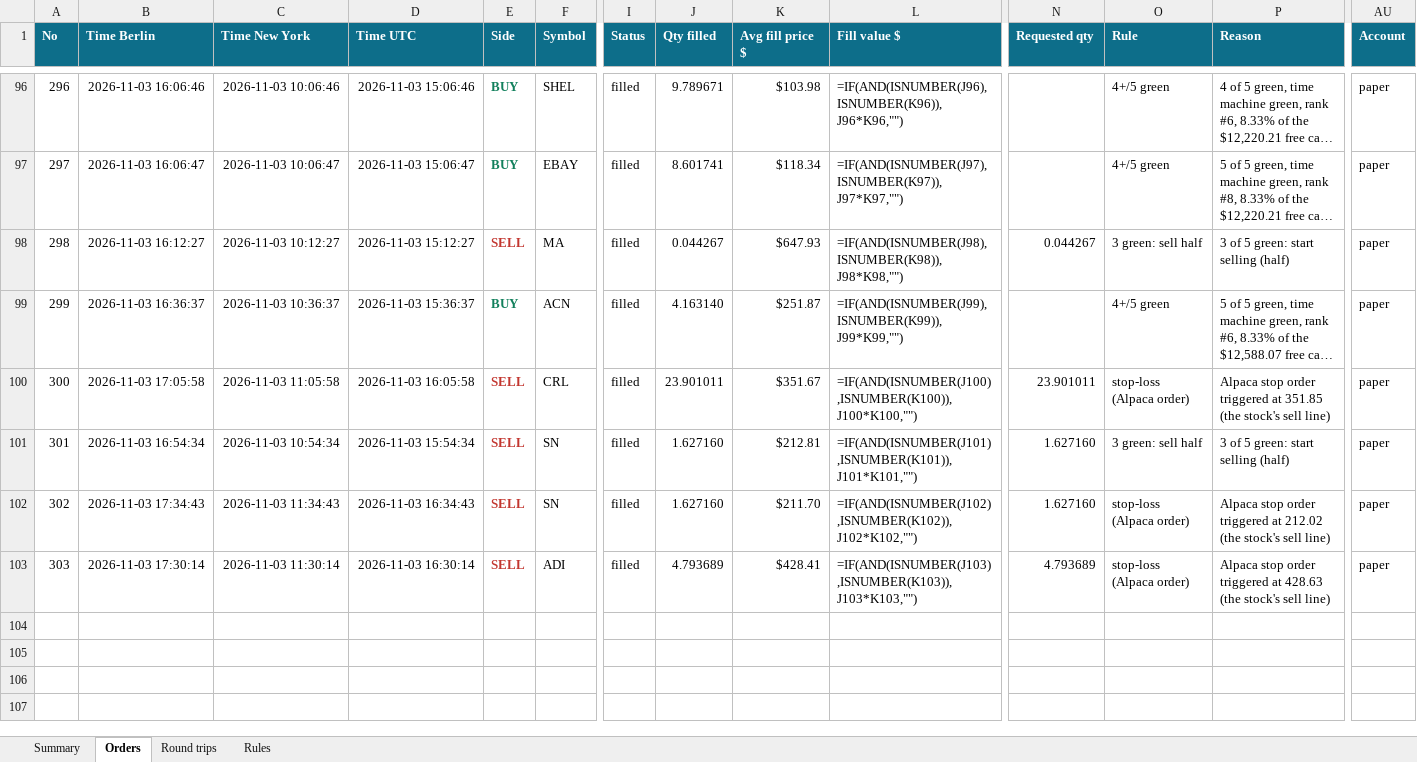
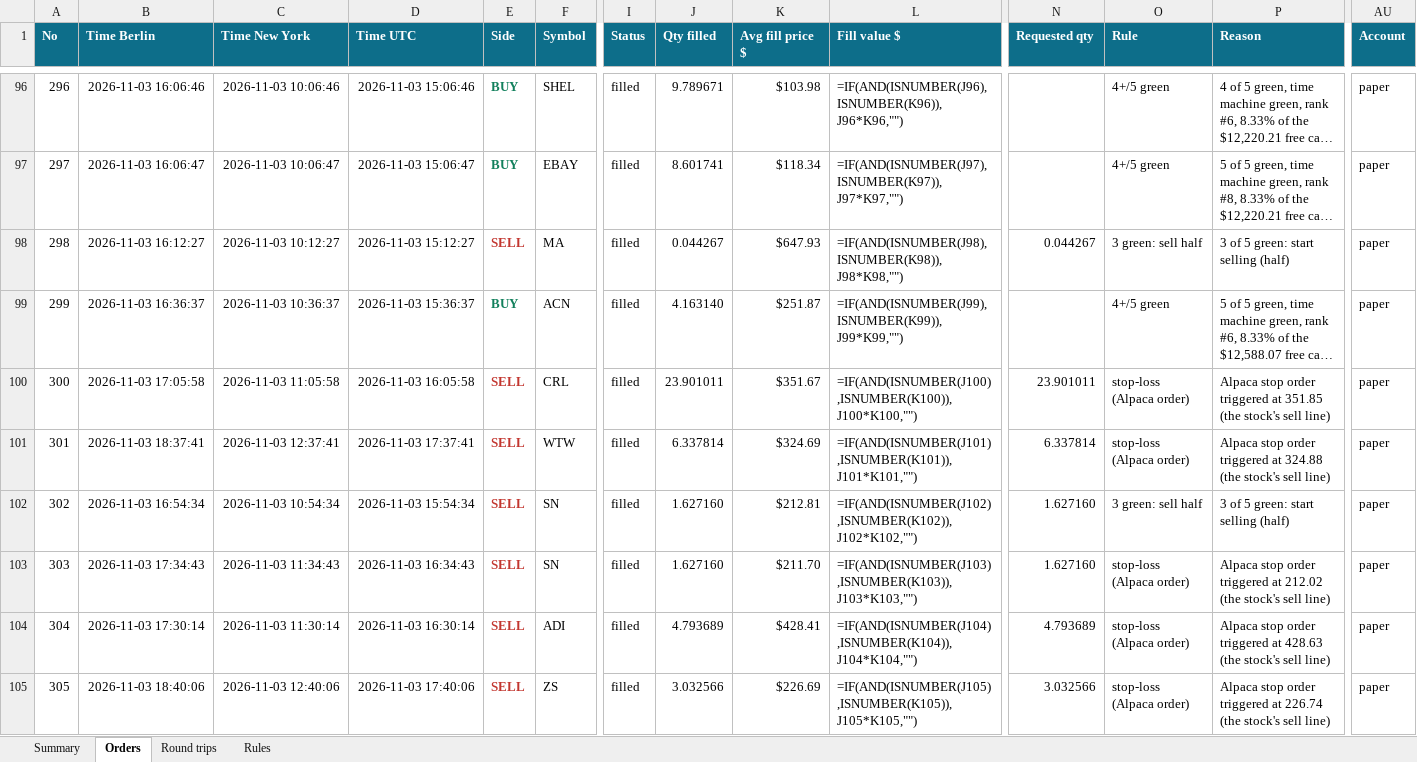
Before and after one commit to minto2196/my-claude-trade, an Excel workbook: trade-records/excel/2026-W45_2026-11-02.xlsx, sheet Orders, drawn as a sheet; only a part is shown, gaps mark what is left out; long unchanged cells end in …; values as stored, in another font and other column widths than the file's, no borders; formulas without a stored value are shown as written; table styles not drawn; addresses are those after the commit; rows hold the shown columns only; the diff names each change by its address in the sheet, - before the commit and + after, or states it on an @@ line.

Commit message:
records: 2026-11-03 17:42 UTC

```diff
--- a/trade-records/excel/2026-W45_2026-11-02.xlsx (sheet Orders)
+++ b/trade-records/excel/2026-W45_2026-11-02.xlsx (sheet Orders)
+row 101: 301 | 2026-11-03 18:37:41 | 2026-11-03 12:37:41 | 2026-11-03 17:37:41 | SELL | WTW | filled | 6.337814 | $324.69 | =IF(AND(ISNUMBER(J101),ISNUMBER(K101)),J101*K101,"") | 6.337814 | stop-loss (Alpaca order) | Alpaca stop order triggered at 324.88 (the stock's sell line) | paper
@@ column A (No) renumbered between rows 102 and 104 @@
-L102 (Fill value $): =IF(AND(ISNUMBER(J101),ISNUMBER(K101)),J101*K101,"")
+L102 (Fill value $): =IF(AND(ISNUMBER(J102),ISNUMBER(K102)),J102*K102,"")
-L103 (Fill value $): =IF(AND(ISNUMBER(J102),ISNUMBER(K102)),J102*K102,"")
+L103 (Fill value $): =IF(AND(ISNUMBER(J103),ISNUMBER(K103)),J103*K103,"")
-L104 (Fill value $): =IF(AND(ISNUMBER(J103),ISNUMBER(K103)),J103*K103,"")
+L104 (Fill value $): =IF(AND(ISNUMBER(J104),ISNUMBER(K104)),J104*K104,"")
+row 105: 305 | 2026-11-03 18:40:06 | 2026-11-03 12:40:06 | 2026-11-03 17:40:06 | SELL | ZS | filled | 3.032566 | $226.69 | =IF(AND(ISNUMBER(J105),ISNUMBER(K105)),J105*K105,"") | 3.032566 | stop-loss (Alpaca order) | Alpaca stop order triggered at 226.74 (the stock's sell line) | paper
```
Also changed, not shown: sheet Round trips, sheet Summary, 4 other files.
